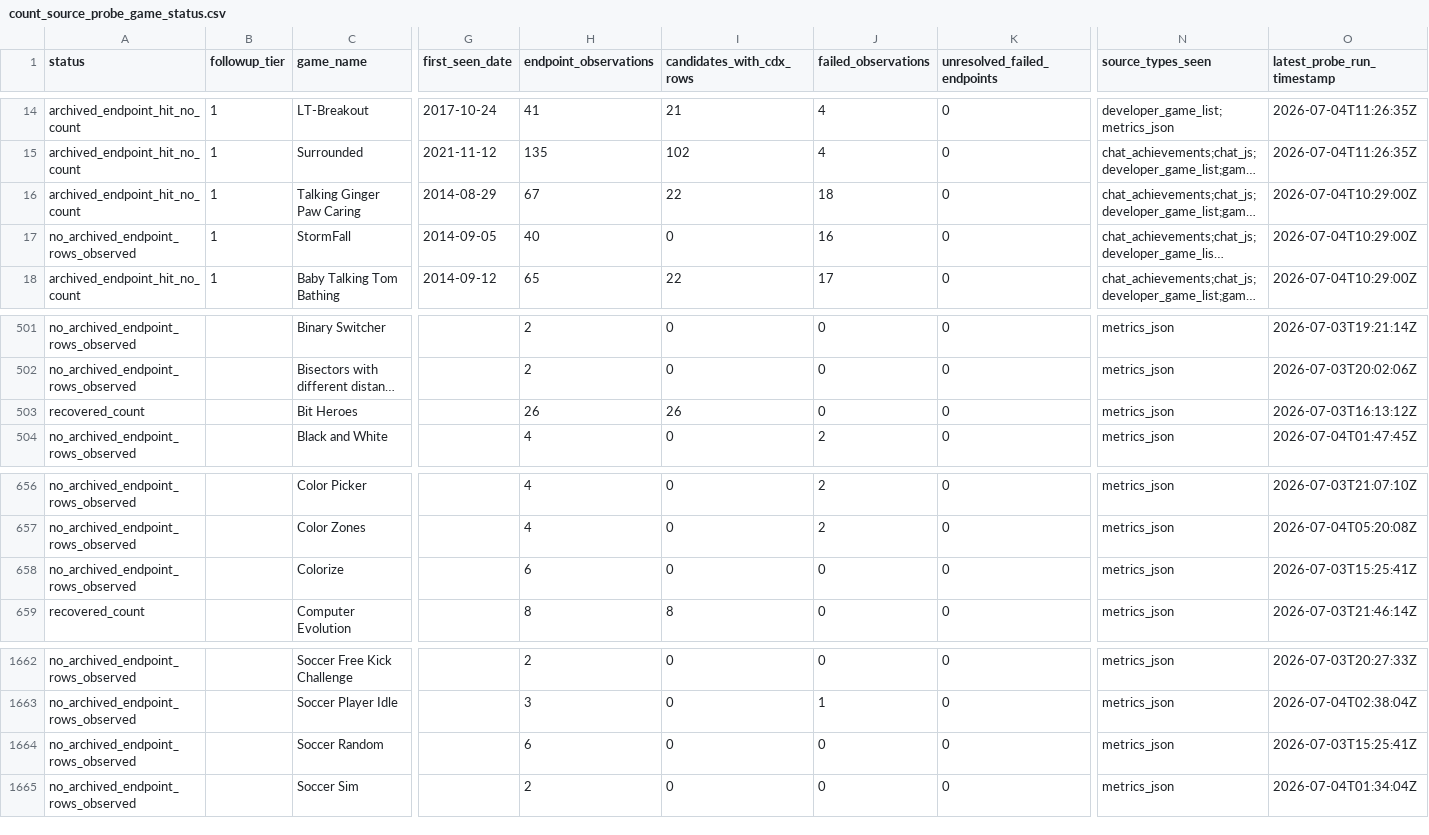
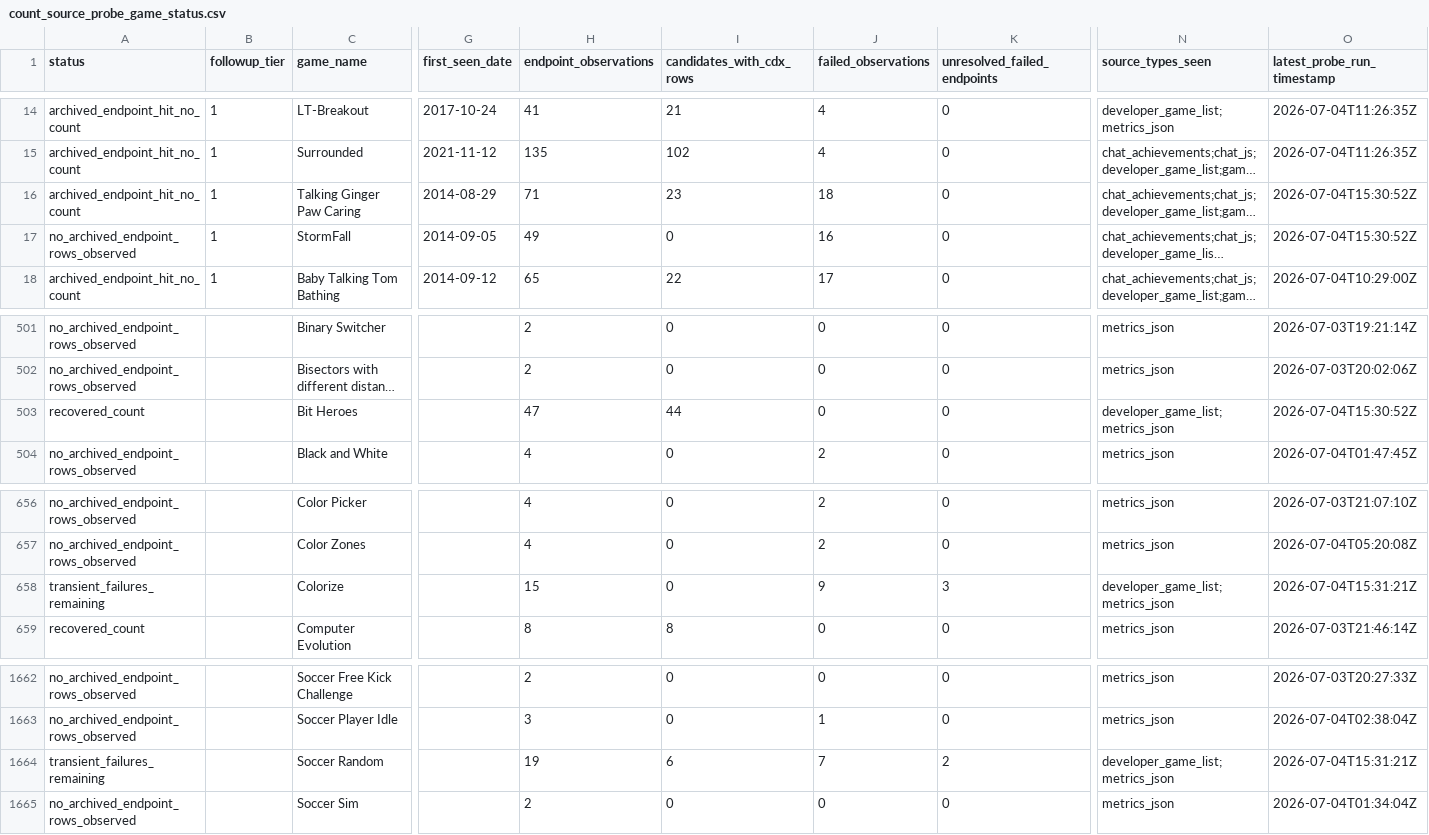
Before and after one commit to DataViking-Tech/kongregate-plays-data, a CSV file: data/processed/count_source_probe_game_status.csv, drawn as a sheet; only a part is shown, gaps mark what is left out; long unchanged cells end in …; the diff names each change by its address in the sheet, - before the commit and + after, or states it on an @@ line.

Commit message:
Add account-list evidence checkpoint 356

```diff
--- a/data/processed/count_source_probe_game_status.csv
+++ b/data/processed/count_source_probe_game_status.csv
-H16 (endpoint_observations): 67
+H16 (endpoint_observations): 71
-I16 (candidates_with_cdx_rows): 22
+I16 (candidates_with_cdx_rows): 23
-O16:O17 (latest_probe_run_timestamp): 2026-07-04T10:29:00Z
+O16:O17 (latest_probe_run_timestamp): 2026-07-04T15:30:52Z
-H17 (endpoint_observations): 40
+H17 (endpoint_observations): 49
-H503 (endpoint_observations): 26
+H503 (endpoint_observations): 47
-I503 (candidates_with_cdx_rows): 26
+I503 (candidates_with_cdx_rows): 44
-N503 (source_types_seen): metrics_json
+N503 (source_types_seen): developer_game_list;metrics_json
-O503 (latest_probe_run_timestamp): 2026-07-03T16:13:12Z
+O503 (latest_probe_run_timestamp): 2026-07-04T15:30:52Z
-A658 (status): no_archived_endpoint_rows_observed
+A658 (status): transient_failures_remaining
-H658 (endpoint_observations): 6
+H658 (endpoint_observations): 15
-J658 (failed_observations): 0
+J658 (failed_observations): 9
-K658 (unresolved_failed_endpoints): 0
+K658 (unresolved_failed_endpoints): 3
-N658 (source_types_seen): metrics_json
+N658 (source_types_seen): developer_game_list;metrics_json
-O658 (latest_probe_run_timestamp): 2026-07-03T15:25:41Z
+O658 (latest_probe_run_timestamp): 2026-07-04T15:31:21Z
-A1664 (status): no_archived_endpoint_rows_observed
+A1664 (status): transient_failures_remaining
-H1664 (endpoint_observations): 6
+H1664 (endpoint_observations): 19
-I1664 (candidates_with_cdx_rows): 0
+I1664 (candidates_with_cdx_rows): 6
-J1664 (failed_observations): 0
+J1664 (failed_observations): 7
-K1664 (unresolved_failed_endpoints): 0
+K1664 (unresolved_failed_endpoints): 2
-N1664 (source_types_seen): metrics_json
+N1664 (source_types_seen): developer_game_list;metrics_json
-O1664 (latest_probe_run_timestamp): 2026-07-03T15:25:41Z
+O1664 (latest_probe_run_timestamp): 2026-07-04T15:31:21Z
```
Also changed, not shown: data/processed/asof_recovery_feasibility_audit.csv, data/processed/no_history_evidence_summary.csv, 29 other files.
